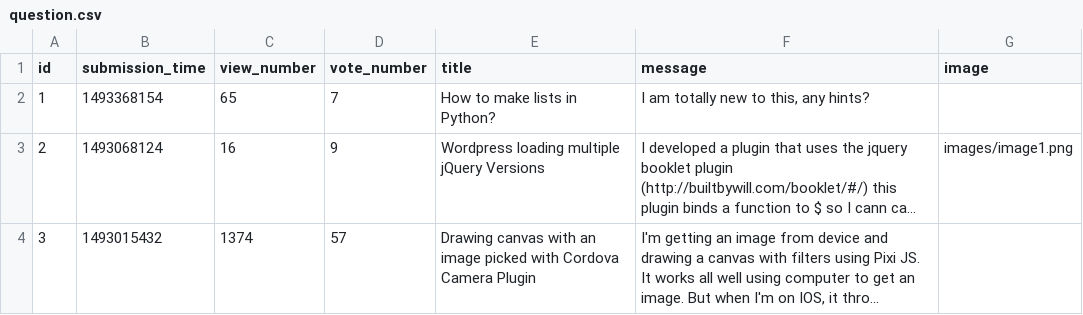
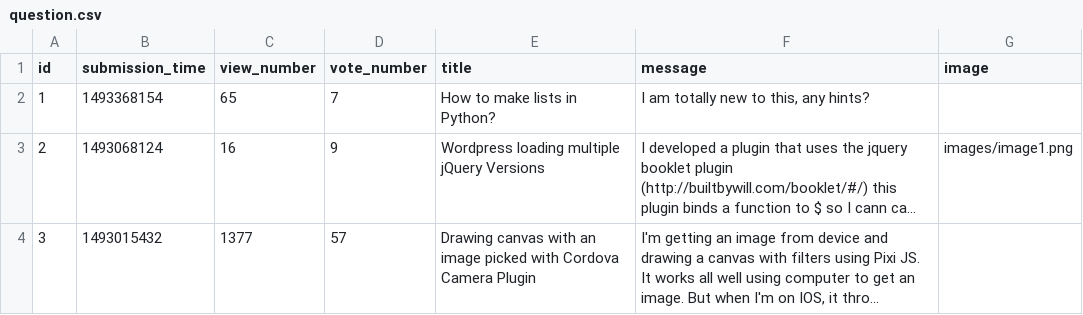
Before and after one commit to Nicolae-Peptea/AskMate, a CSV file: data_play/question.csv, drawn as a sheet; long unchanged cells end in …; the diff names each change by its address in the sheet, - before the commit and + after, or states it on an @@ line.

```diff
--- a/data_play/question.csv
+++ b/data_play/question.csv
-C4 (view_number): 1374
+C4 (view_number): 1377
```
Also changed, not shown: 2 other files.
